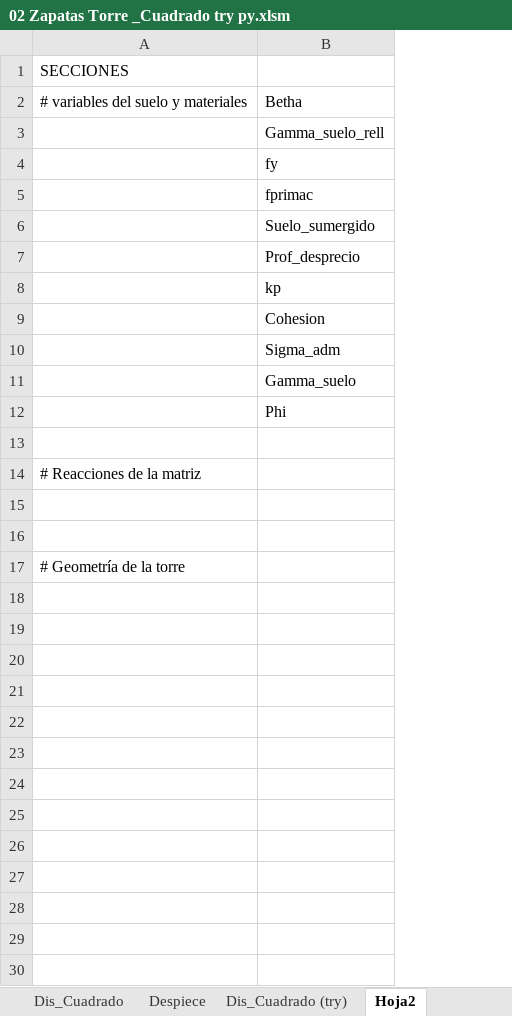
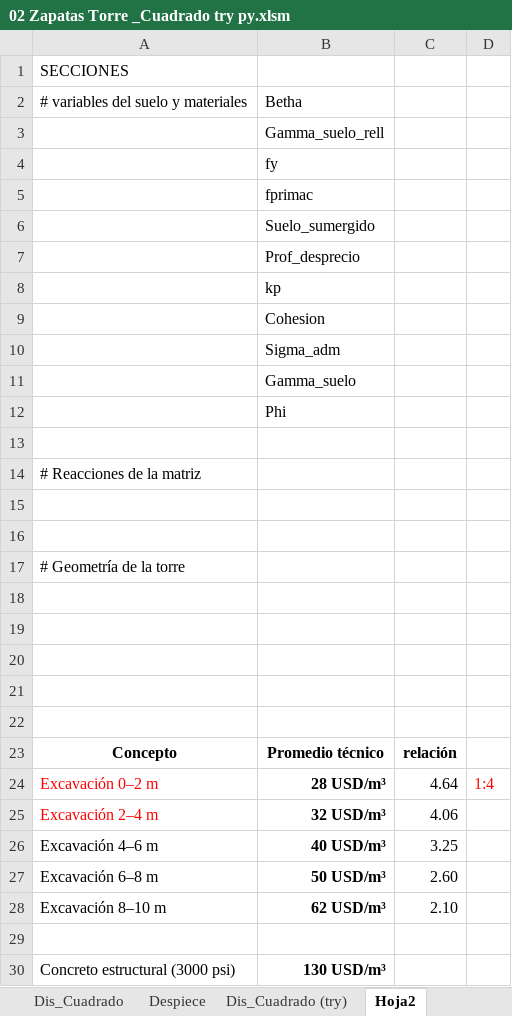
Before and after one commit to Col-JcGG/G360_PyDilitra, an Excel workbook: 02 Zapatas Torre _Cuadrado try py.xlsm, sheet Hoja2, drawn as a sheet; values as stored, in another font and other column widths than the file's, no borders; the diff names each change by its address in the sheet, - before the commit and + after, or states it on an @@ line.

```diff
--- a/02 Zapatas Torre _Cuadrado try py.xlsm (sheet Hoja2)
+++ b/02 Zapatas Torre _Cuadrado try py.xlsm (sheet Hoja2)
+column C, empty
+column D, empty
+row 18: (empty)
+row 19: (empty)
+row 20: (empty)
+row 21: (empty)
+row 22: (empty)
+row 23: Concepto | Promedio técnico | relación
+row 24: Excavación 0–2 m | 28 USD/m³ | 4.64 | 1:4
+row 25: Excavación 2–4 m | 32 USD/m³ | 4.06
+row 26: Excavación 4–6 m | 40 USD/m³ | 3.25
+row 27: Excavación 6–8 m | 50 USD/m³ | 2.60
+row 28: Excavación 8–10 m | 62 USD/m³ | 2.10
+row 29: (empty)
+row 30: Concreto estructural (3000 psi) | 130 USD/m³
```
Also changed, not shown: sheet Dis_Cuadrado (try), charts or pictures, 6 other files.
